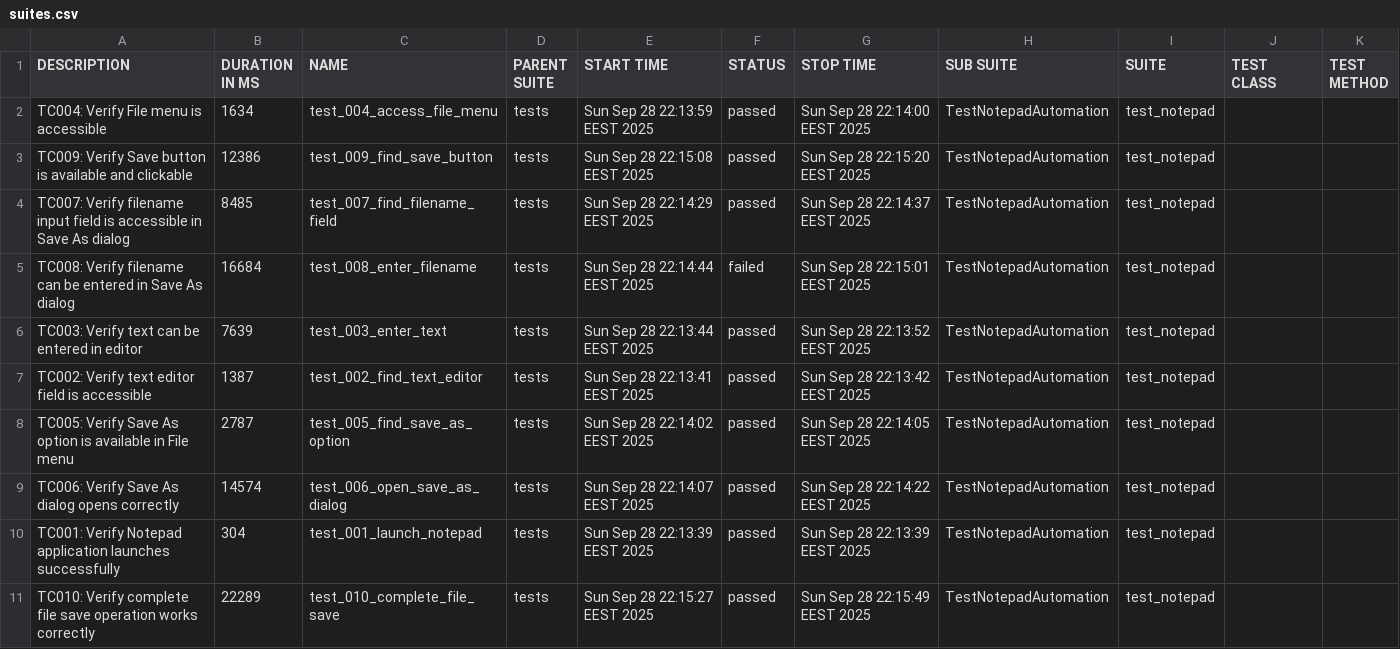
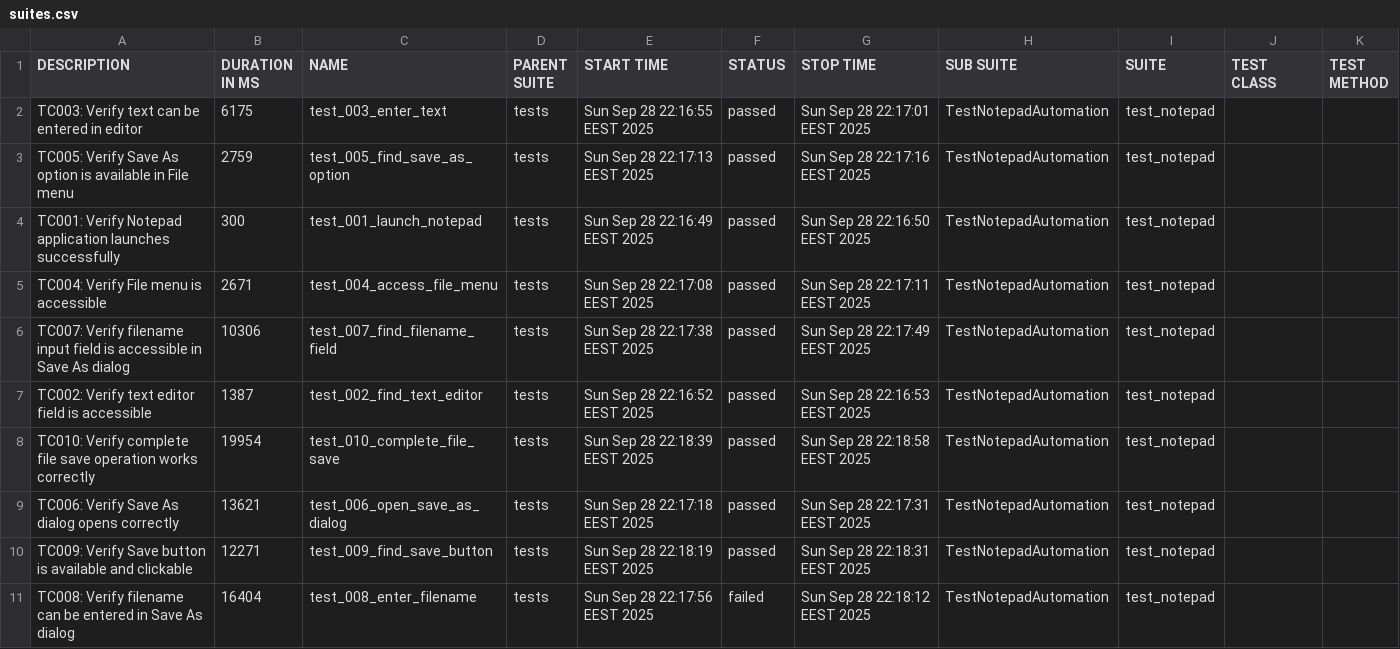
Before and after one commit to teppoaland/git_storage, a CSV file: allure-history/notepad-tests/data/suites.csv, drawn as a sheet.

Commit message:
Update notepad tests and Allure report - Build 20250928.41

```diff
--- a/allure-history/notepad-tests/data/suites.csv
+++ b/allure-history/notepad-tests/data/suites.csv
@@ -1,11 +1,11 @@
 "DESCRIPTION","DURATION IN MS","NAME","PARENT SUITE","START TIME","STATUS","STOP TIME","SUB SUITE","SUITE","TEST CLASS","TEST METHOD"
-"TC004: Verify File menu is accessible","1634","test_004_access_file_menu","tests","Sun Sep 28 22:13:59 EEST 2025","passed","Sun Sep 28 22:14:00 EEST 2025","TestNotepadAutomation","test_notepad","",""
-"TC009: Verify Save button is available and clickable","12386","test_009_find_save_button","tests","Sun Sep 28 22:15:08 EEST 2025","passed","Sun Sep 28 22:15:20 EEST 2025","TestNotepadAutomation","test_notepad","",""
-"TC007: Verify filename input field is accessible in Save As dialog","8485","test_007_find_filename_field","tests","Sun Sep 28 22:14:29 EEST 2025","passed","Sun Sep 28 22:14:37 EEST 2025","TestNotepadAutomation","test_notepad","",""
-"TC008: Verify filename can be entered in Save As dialog","16684","test_008_enter_filename","tests","Sun Sep 28 22:14:44 EEST 2025","failed","Sun Sep 28 22:15:01 EEST 2025","TestNotepadAutomation","test_notepad","",""
-"TC003: Verify text can be entered in editor","7639","test_003_enter_text","tests","Sun Sep 28 22:13:44 EEST 2025","passed","Sun Sep 28 22:13:52 EEST 2025","TestNotepadAutomation","test_notepad","",""
-"TC002: Verify text editor field is accessible","1387","test_002_find_text_editor","tests","Sun Sep 28 22:13:41 EEST 2025","passed","Sun Sep 28 22:13:42 EEST 2025","TestNotepadAutomation","test_notepad","",""
-"TC005: Verify Save As option is available in File menu","2787","test_005_find_save_as_option","tests","Sun Sep 28 22:14:02 EEST 2025","passed","Sun Sep 28 22:14:05 EEST 2025","TestNotepadAutomation","test_notepad","",""
-"TC006: Verify Save As dialog opens correctly","14574","test_006_open_save_as_dialog","tests","Sun Sep 28 22:14:07 EEST 2025","passed","Sun Sep 28 22:14:22 EEST 2025","TestNotepadAutomation","test_notepad","",""
-"TC001: Verify Notepad application launches successfully","304","test_001_launch_notepad","tests","Sun Sep 28 22:13:39 EEST 2025","passed","Sun Sep 28 22:13:39 EEST 2025","TestNotepadAutomation","test_notepad","",""
-"TC010: Verify complete file save operation works correctly","22289","test_010_complete_file_save","tests","Sun Sep 28 22:15:27 EEST 2025","passed","Sun Sep 28 22:15:49 EEST 2025","TestNotepadAutomation","test_notepad","",""
+"TC003: Verify text can be entered in editor","6175","test_003_enter_text","tests","Sun Sep 28 22:16:55 EEST 2025","passed","Sun Sep 28 22:17:01 EEST 2025","TestNotepadAutomation","test_notepad","",""
+"TC005: Verify Save As option is available in File menu","2759","test_005_find_save_as_option","tests","Sun Sep 28 22:17:13 EEST 2025","passed","Sun Sep 28 22:17:16 EEST 2025","TestNotepadAutomation","test_notepad","",""
+"TC001: Verify Notepad application launches successfully","300","test_001_launch_notepad","tests","Sun Sep 28 22:16:49 EEST 2025","passed","Sun Sep 28 22:16:50 EEST 2025","TestNotepadAutomation","test_notepad","",""
+"TC004: Verify File menu is accessible","2671","test_004_access_file_menu","tests","Sun Sep 28 22:17:08 EEST 2025","passed","Sun Sep 28 22:17:11 EEST 2025","TestNotepadAutomation","test_notepad","",""
+"TC007: Verify filename input field is accessible in Save As dialog","10306","test_007_find_filename_field","tests","Sun Sep 28 22:17:38 EEST 2025","passed","Sun Sep 28 22:17:49 EEST 2025","TestNotepadAutomation","test_notepad","",""
+"TC002: Verify text editor field is accessible","1387","test_002_find_text_editor","tests","Sun Sep 28 22:16:52 EEST 2025","passed","Sun Sep 28 22:16:53 EEST 2025","TestNotepadAutomation","test_notepad","",""
+"TC010: Verify complete file save operation works correctly","19954","test_010_complete_file_save","tests","Sun Sep 28 22:18:39 EEST 2025","passed","Sun Sep 28 22:18:58 EEST 2025","TestNotepadAutomation","test_notepad","",""
+"TC006: Verify Save As dialog opens correctly","13621","test_006_open_save_as_dialog","tests","Sun Sep 28 22:17:18 EEST 2025","passed","Sun Sep 28 22:17:31 EEST 2025","TestNotepadAutomation","test_notepad","",""
+"TC009: Verify Save button is available and clickable","12271","test_009_find_save_button","tests","Sun Sep 28 22:18:19 EEST 2025","passed","Sun Sep 28 22:18:31 EEST 2025","TestNotepadAutomation","test_notepad","",""
+"TC008: Verify filename can be entered in Save As dialog","16404","test_008_enter_filename","tests","Sun Sep 28 22:17:56 EEST 2025","failed","Sun Sep 28 22:18:12 EEST 2025","TestNotepadAutomation","test_notepad","",""
```
Also changed, not shown: 38 other files.
